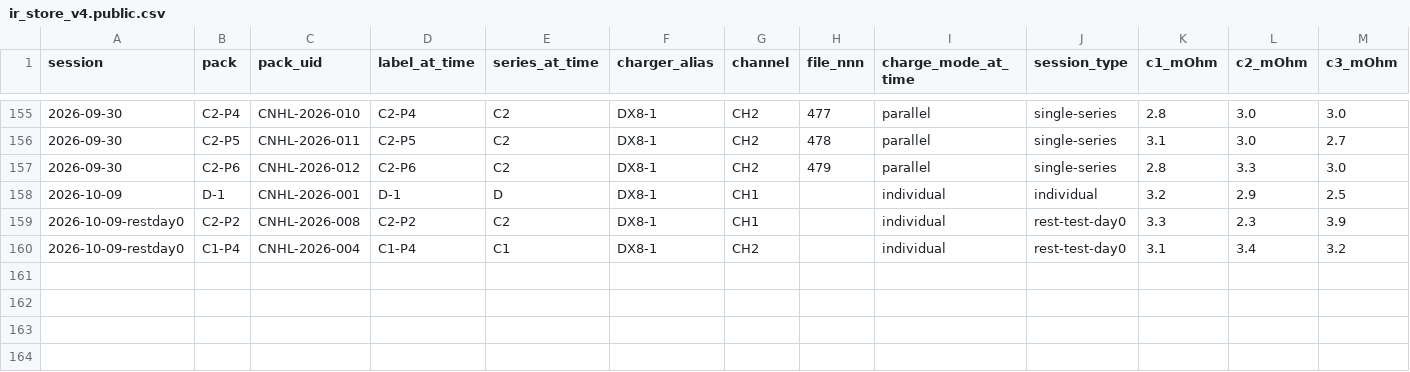
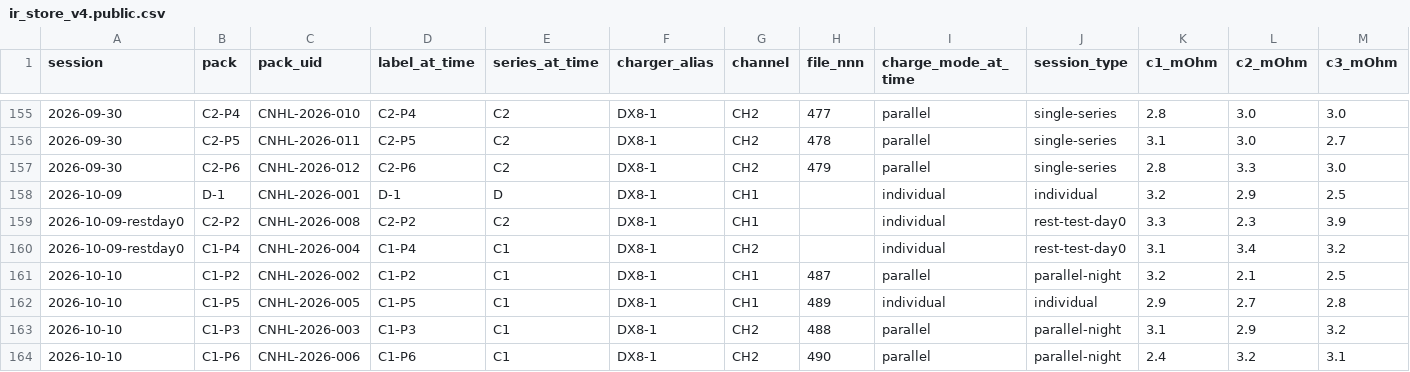
Before and after one commit to crpearson/site, a CSV file: data/v2/ir_store_v4.public.csv, drawn as a sheet; only a part is shown, gaps mark what is left out; rows hold the shown columns only; the diff names each change by its address in the sheet, - before the commit and + after, or states it on an @@ line.

```diff
--- a/data/v2/ir_store_v4.public.csv
+++ b/data/v2/ir_store_v4.public.csv
+row 161: 2026-10-10 | C1-P2 | CNHL-2026-002 | C1-P2 | C1 | DX8-1 | CH1 | 487 | parallel | parallel-night | 3.2 | 2.1 | 2.5
+row 162: 2026-10-10 | C1-P5 | CNHL-2026-005 | C1-P5 | C1 | DX8-1 | CH1 | 489 | individual | individual | 2.9 | 2.7 | 2.8
+row 163: 2026-10-10 | C1-P3 | CNHL-2026-003 | C1-P3 | C1 | DX8-1 | CH2 | 488 | parallel | parallel-night | 3.1 | 2.9 | 3.2
+row 164: 2026-10-10 | C1-P6 | CNHL-2026-006 | C1-P6 | C1 | DX8-1 | CH2 | 490 | parallel | parallel-night | 2.4 | 3.2 | 3.1
```
Also changed, not shown: data/v2/ir_store_v2.public.csv, data/v2/packs.csv, 2 other files.
